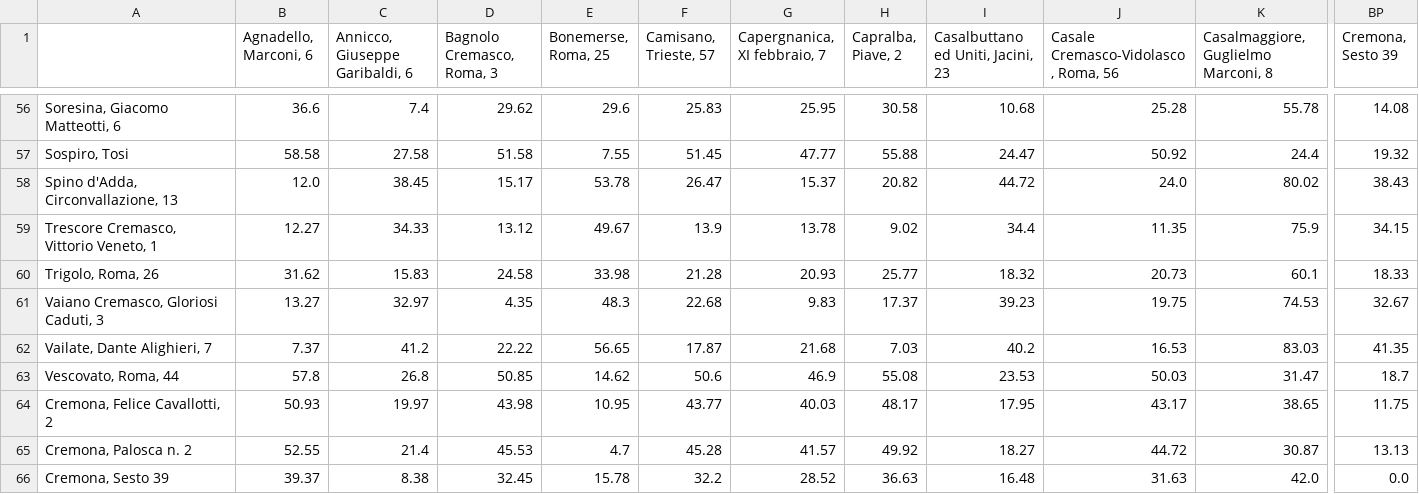
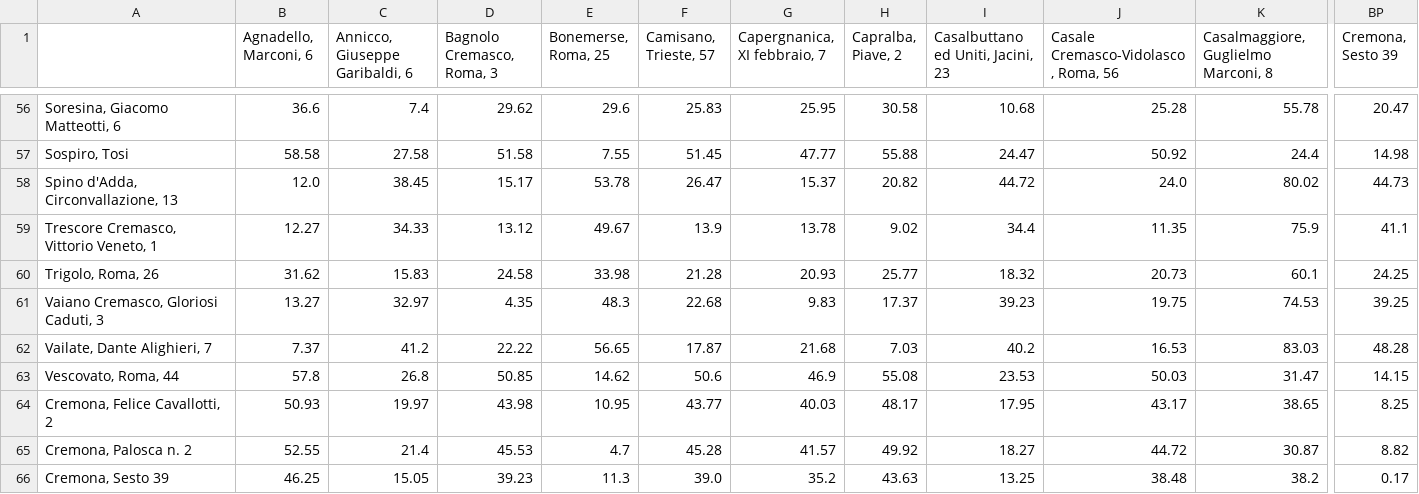
Before and after one commit to MassimoCavagna/Bachelor-Thesis, a CSV file: times_computed.csv, drawn as a sheet; only a part is shown, gaps mark what is left out; the diff covers the shown part only; the diff names each change by its address in the sheet, - before the commit and + after, or states it on an @@ line.

```diff
--- a/times_computed.csv
+++ b/times_computed.csv
-BP56 (Cremona, Sesto 39): 14.08
+BP56 (Cremona, Sesto 39): 20.47
-BP57 (Cremona, Sesto 39): 19.32
+BP57 (Cremona, Sesto 39): 14.98
-BP58 (Cremona, Sesto 39): 38.43
+BP58 (Cremona, Sesto 39): 44.73
-BP59 (Cremona, Sesto 39): 34.15
+BP59 (Cremona, Sesto 39): 41.1
-BP60 (Cremona, Sesto 39): 18.33
+BP60 (Cremona, Sesto 39): 24.25
-BP61 (Cremona, Sesto 39): 32.67
+BP61 (Cremona, Sesto 39): 39.25
-BP62 (Cremona, Sesto 39): 41.35
+BP62 (Cremona, Sesto 39): 48.28
-BP63 (Cremona, Sesto 39): 18.7
+BP63 (Cremona, Sesto 39): 14.15
-BP64 (Cremona, Sesto 39): 11.75
+BP64 (Cremona, Sesto 39): 8.25
-BP65 (Cremona, Sesto 39): 13.13
+BP65 (Cremona, Sesto 39): 8.82
-B66 (Agnadello, Marconi, 6): 39.37
+B66 (Agnadello, Marconi, 6): 46.25
-C66 (Annicco, Giuseppe Garibaldi, 6): 8.38
+C66 (Annicco, Giuseppe Garibaldi, 6): 15.05
-D66 (Bagnolo Cremasco, Roma, 3): 32.45
+D66 (Bagnolo Cremasco, Roma, 3): 39.23
-E66 (Bonemerse, Roma, 25): 15.78
+E66 (Bonemerse, Roma, 25): 11.3
-F66 (Camisano, Trieste, 57): 32.2
+F66 (Camisano, Trieste, 57): 39.0
-G66 (Capergnanica, XI febbraio, 7): 28.52
+G66 (Capergnanica, XI febbraio, 7): 35.2
-H66 (Capralba, Piave, 2): 36.63
+H66 (Capralba, Piave, 2): 43.63
-I66: 16.48
+I66: 13.25
-J66: 31.63
+J66: 38.48
-K66: 42.0
+K66: 38.2
-BP66 (Cremona, Sesto 39): 0.0
+BP66 (Cremona, Sesto 39): 0.17
```
Also changed, not shown: 110 edited cells elsewhere in this file, row.csv, 2 other files.
